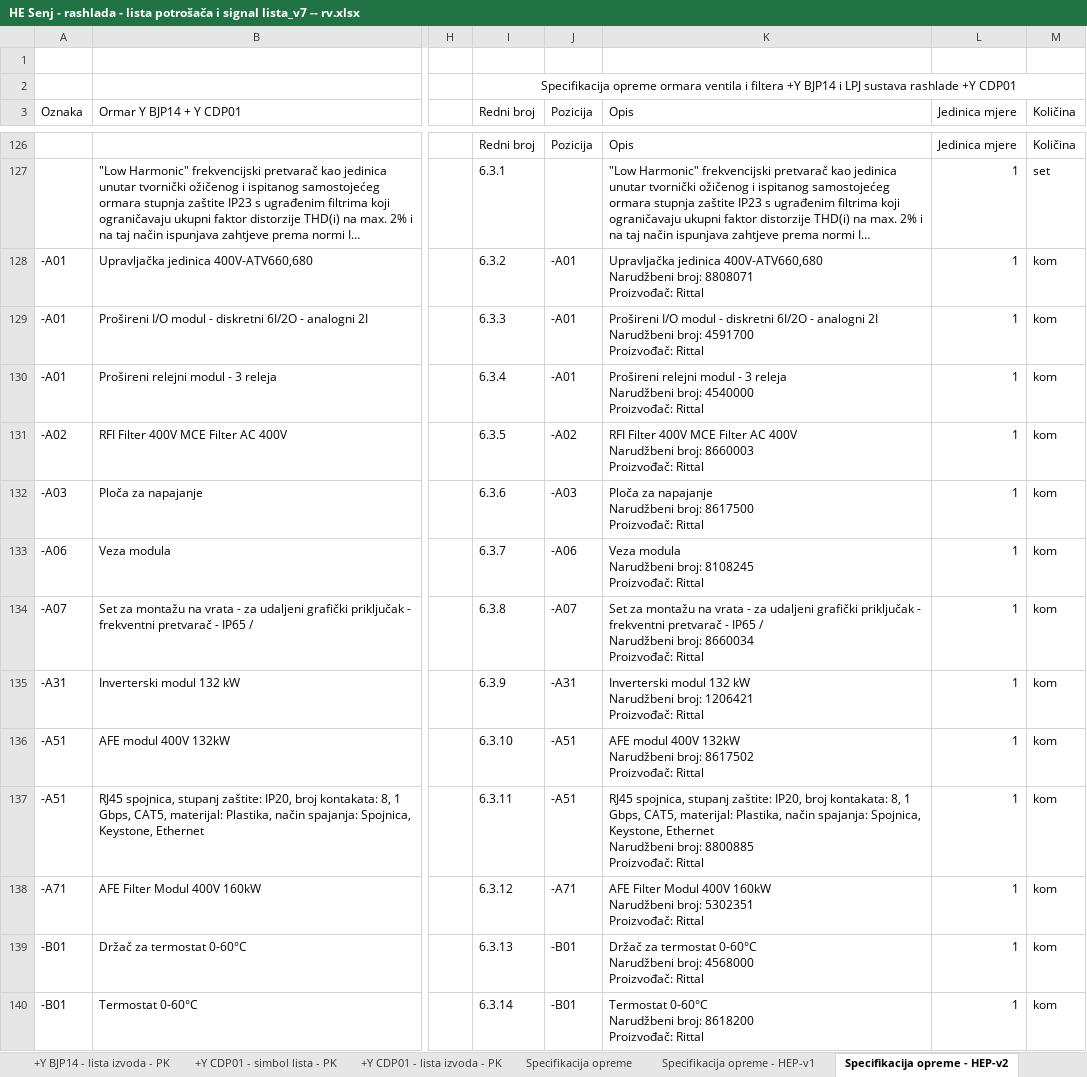
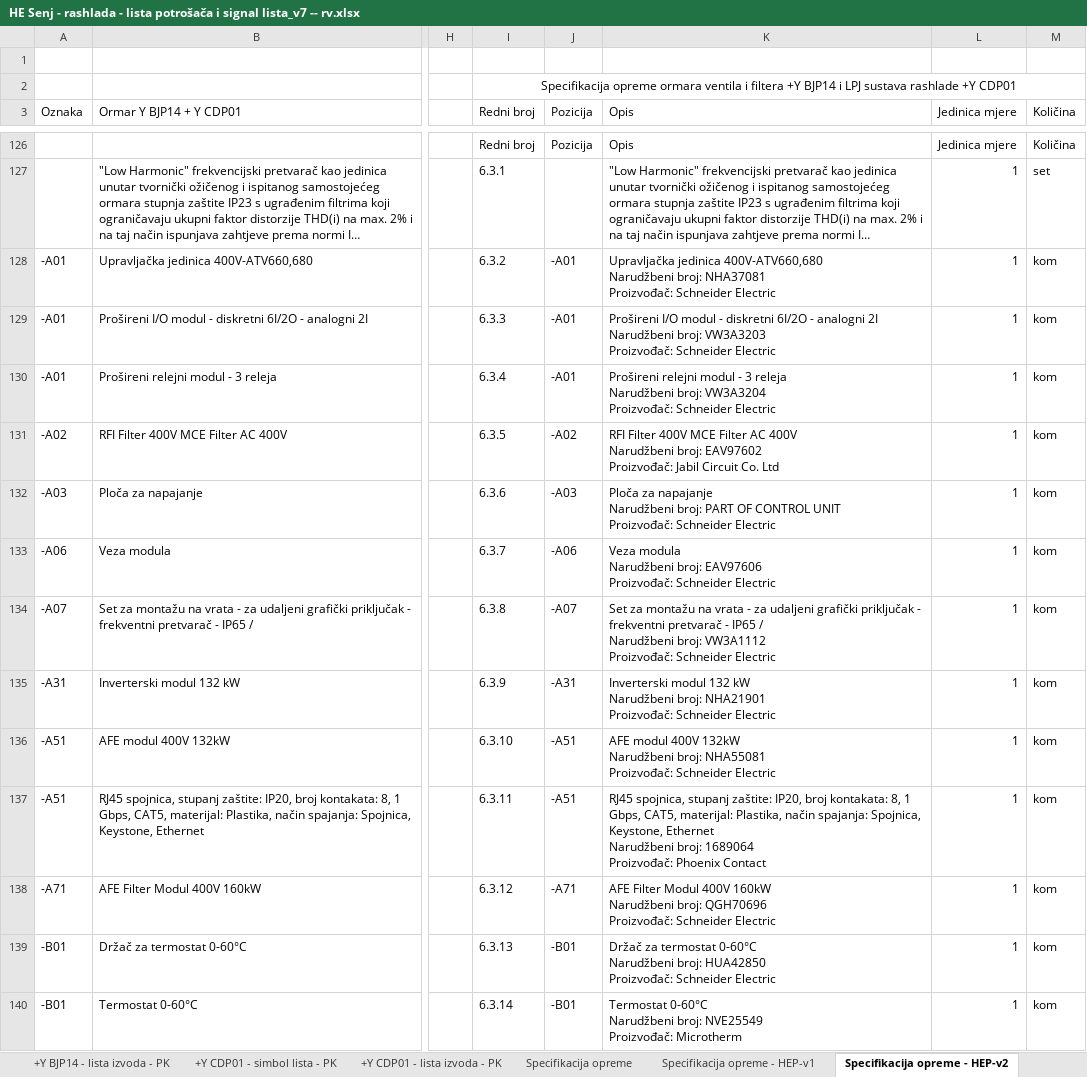
Before and after one commit to crni-odojak/brodo, an Excel workbook: HE_Senj/signali/HE Senj - rashlada - lista potrošača i signal lista_v7 -- rv.xlsx, sheet Specifikacija opreme - HEP-v2, drawn as a sheet; only a part is shown, gaps mark what is left out; long unchanged cells end in …; values as stored, in another font and other column widths than the file's, no borders; conditional formats not drawn; ↵ is a line break in a cell; the diff covers the shown part only; the diff names each change by its address in the sheet, - before the commit and + after, or states it on an @@ line.

Commit message:
Senj ucrtao prevedene str. 5-8, napravio izmjene prema pdfu.

```diff
--- a/HE_Senj/signali/HE Senj - rashlada - lista potrošača i signal lista_v7 -- rv.xlsx (sheet Specifikacija opreme - HEP-v2)
+++ b/HE_Senj/signali/HE Senj - rashlada - lista potrošača i signal lista_v7 -- rv.xlsx (sheet Specifikacija opreme - HEP-v2)
-K128 (Opis): …Narudžbeni broj: 8808071 ↵ Proizvođač: Rittal
+K128 (Opis): …Narudžbeni broj: NHA37081 ↵ Proizvođač: Schneider Electric
-K129 (Opis): …Narudžbeni broj: 4591700 ↵ Proizvođač: Rittal
+K129 (Opis): …Narudžbeni broj: VW3A3203 ↵ Proizvođač: Schneider Electric
-K130 (Opis): …Narudžbeni broj: 4540000 ↵ Proizvođač: Rittal
+K130 (Opis): …Narudžbeni broj: VW3A3204 ↵ Proizvođač: Schneider Electric
-K131 (Opis): …Narudžbeni broj: 8660003 ↵ Proizvođač: Rittal
+K131 (Opis): …Narudžbeni broj: EAV97602 ↵ Proizvođač: Jabil Circuit Co. Ltd
-K132 (Opis): …Narudžbeni broj: 8617500 ↵ Proizvođač: Rittal
+K132 (Opis): …Narudžbeni broj: PART OF CONTROL UNIT ↵ Proizvođač: Schneider Electric
-K133 (Opis): …Narudžbeni broj: 8108245 ↵ Proizvođač: Rittal
+K133 (Opis): …Narudžbeni broj: EAV97606 ↵ Proizvođač: Schneider Electric
-K134 (Opis): …Narudžbeni broj: 8660034 ↵ Proizvođač: Rittal
+K134 (Opis): …Narudžbeni broj: VW3A1112 ↵ Proizvođač: Schneider Electric
-K135 (Opis): …Narudžbeni broj: 1206421 ↵ Proizvođač: Rittal
+K135 (Opis): …Narudžbeni broj: NHA21901 ↵ Proizvođač: Schneider Electric
-K136 (Opis): …Narudžbeni broj: 8617502 ↵ Proizvođač: Rittal
+K136 (Opis): …Narudžbeni broj: NHA55081 ↵ Proizvođač: Schneider Electric
-K137 (Opis): …Narudžbeni broj: 8800885 ↵ Proizvođač: Rittal
+K137 (Opis): …Narudžbeni broj: 1689064 ↵ Proizvođač: Phoenix Contact
-K138 (Opis): …Narudžbeni broj: 5302351 ↵ Proizvođač: Rittal
+K138 (Opis): …Narudžbeni broj: QGH70696 ↵ Proizvođač: Schneider Electric
-K139 (Opis): …Narudžbeni broj: 4568000 ↵ Proizvođač: Rittal
+K139 (Opis): …Narudžbeni broj: HUA42850 ↵ Proizvođač: Schneider Electric
-K140 (Opis): …Narudžbeni broj: 8618200 ↵ Proizvođač: Rittal
+K140 (Opis): …Narudžbeni broj: NVE25549 ↵ Proizvođač: Microtherm
```
Also changed, not shown: 43 edited cells elsewhere in this sheet, 6 other files.
